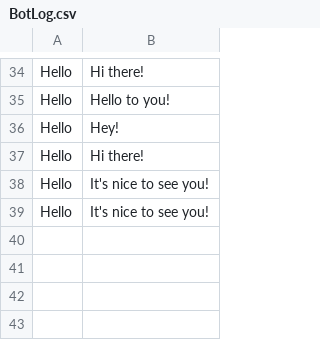
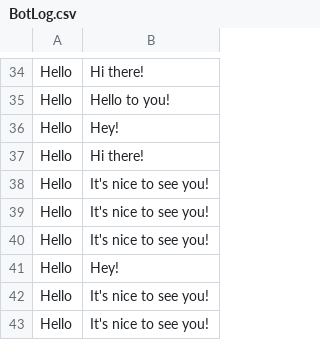
Before and after one commit to natyfromwonderland/Lexxy-the-Chatty-Bot, a CSV file: BotLog.csv, drawn as a sheet; only a part is shown, gaps mark what is left out.

```diff
--- a/BotLog.csv
+++ b/BotLog.csv
@@ -39 +39,5 @@ Hello,It's nice to see you!
 Hello,It's nice to see you!
+Hello,It's nice to see you!
+Hello,Hey!
+Hello,It's nice to see you!
+Hello,It's nice to see you!
```
Also changed, not shown: 2 other files.
